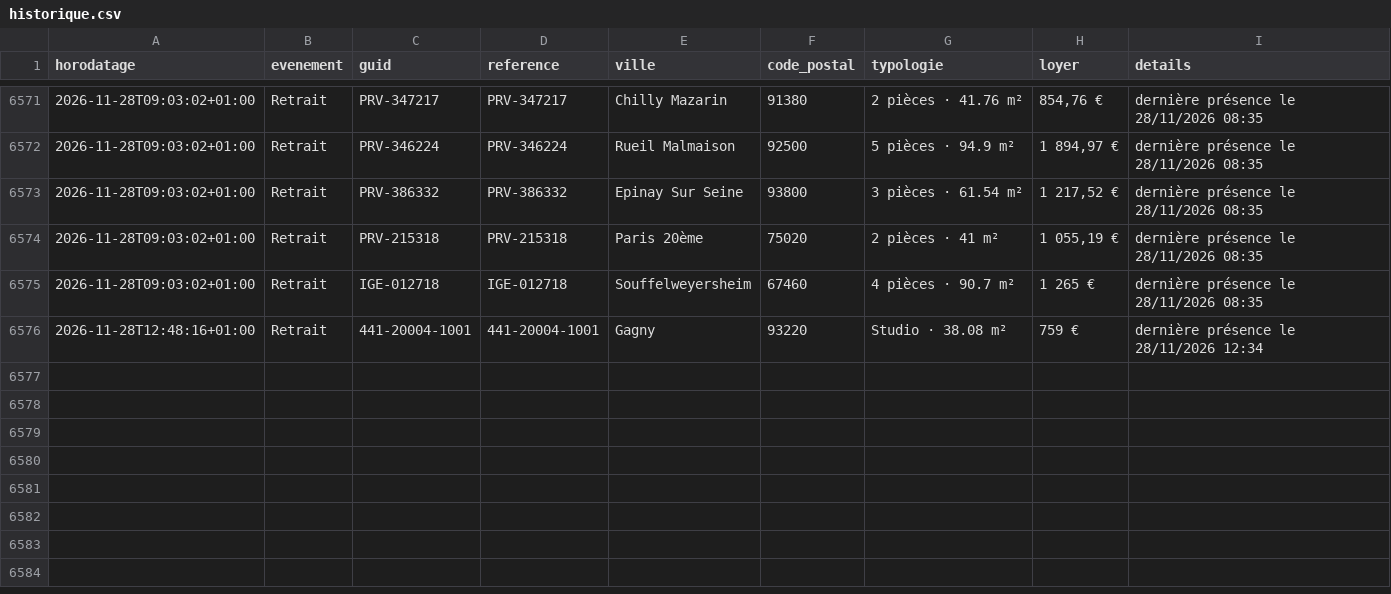
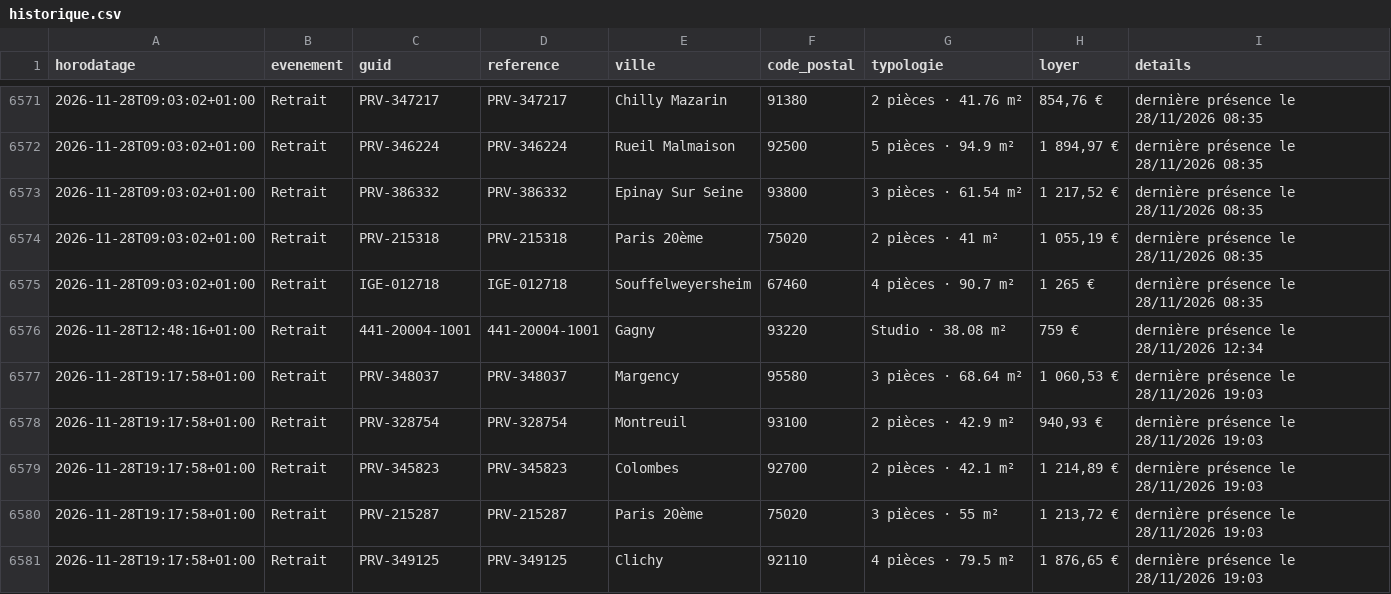
Before and after one commit to schermax-022/veille-logement, a CSV file: data/inli/historique.csv, drawn as a sheet; only a part is shown, gaps mark what is left out; the diff names each change by its address in the sheet, - before the commit and + after, or states it on an @@ line.

```diff
--- a/data/inli/historique.csv
+++ b/data/inli/historique.csv
+row 6577: 2026-11-28T19:17:58+01:00 | Retrait | PRV-348037 | PRV-348037 | Margency | 95580 | 3 pièces · 68.64 m² | 1 060,53 € | dernière présence le 28/11/2026 19:03
+row 6578: 2026-11-28T19:17:58+01:00 | Retrait | PRV-328754 | PRV-328754 | Montreuil | 93100 | 2 pièces · 42.9 m² | 940,93 € | dernière présence le 28/11/2026 19:03
+row 6579: 2026-11-28T19:17:58+01:00 | Retrait | PRV-345823 | PRV-345823 | Colombes | 92700 | 2 pièces · 42.1 m² | 1 214,89 € | dernière présence le 28/11/2026 19:03
+row 6580: 2026-11-28T19:17:58+01:00 | Retrait | PRV-215287 | PRV-215287 | Paris 20ème | 75020 | 3 pièces · 55 m² | 1 213,72 € | dernière présence le 28/11/2026 19:03
+row 6581: 2026-11-28T19:17:58+01:00 | Retrait | PRV-349125 | PRV-349125 | Clichy | 92110 | 4 pièces · 79.5 m² | 1 876,65 € | dernière présence le 28/11/2026 19:03
```
Also changed, not shown: 11 other files.
